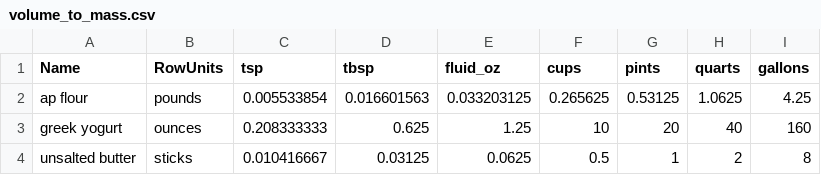
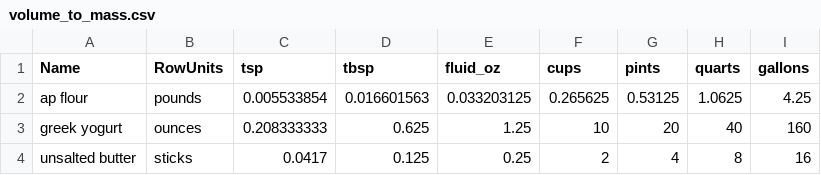
Before and after one commit to tking40/shopping_list, a CSV file: python/tables/volume_to_mass.csv, drawn as a sheet.

```diff
--- a/python/tables/volume_to_mass.csv
+++ b/python/tables/volume_to_mass.csv
@@ -3,2 +3,2 @@ ap flour,pounds,0.005533854,0.016601563,0.033203125,0.265625,0.53125,1.0625,4.25
 greek yogurt,ounces,0.208333333,0.625,1.25,10,20,40,160
-unsalted butter,sticks,0.010416667,0.03125,0.0625,0.5,1,2,8
+unsalted butter,sticks,0.0417,0.125,0.25,2,4,8,16
```
Also changed, not shown: python/tables/recipe_list.csv, 1 other file.
